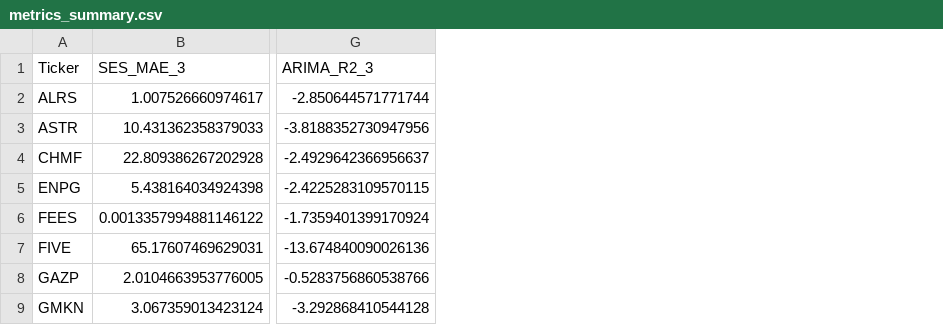
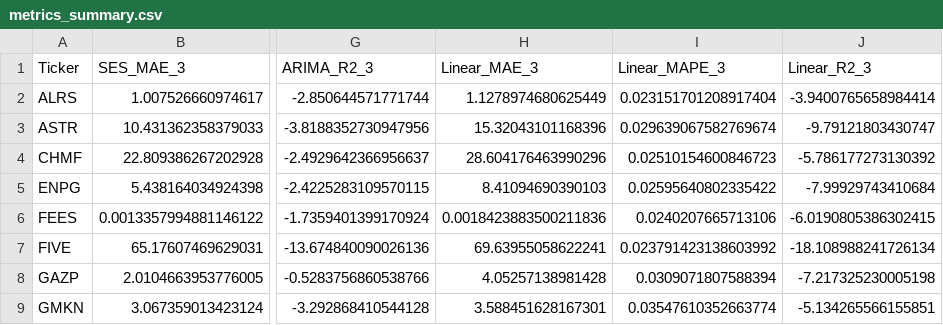
Before and after one commit to nvasin/StockAdvisor, a CSV file: datasets/forecast_metrics/metrics_summary.csv, drawn as a sheet; only a part is shown, gaps mark what is left out; the diff names each change by its address in the sheet, - before the commit and + after, or states it on an @@ line.

```diff
--- a/datasets/forecast_metrics/metrics_summary.csv
+++ b/datasets/forecast_metrics/metrics_summary.csv
+column H (Linear_MAE_3), rows 2-9: 1.1278974680625449 | 15.32043101168396 | 28.604176463990296 | 8.41094690390103 | 0.0018423883500211836 | 69.63955058622241 | 4.05257138981428 | 3.588451628167301
+column I (Linear_MAPE_3), rows 2-9: 0.023151701208917404 | 0.029639067582769674 | 0.02510154600846723 | 0.02595640802335422 | 0.0240207665713106 | 0.023791423138603992 | 0.0309071807588394 | 0.03547610352663774
+column J (Linear_R2_3), rows 2-9: -3.9400765658984414 | -9.79121803430747 | -5.786177273130392 | -7.99929743410684 | -6.0190805386302415 | -18.108988241726134 | -7.217325230005198 | -5.134265566155851
```
Also changed, not shown: 4 other files.
